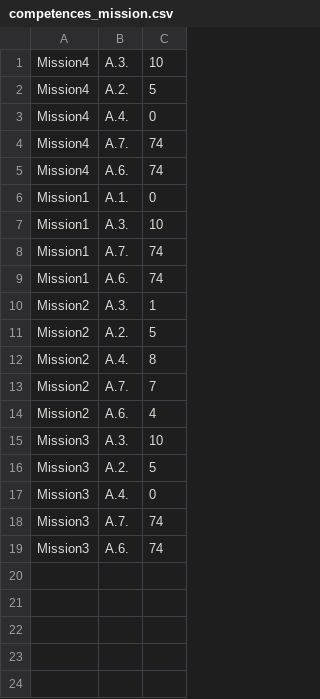
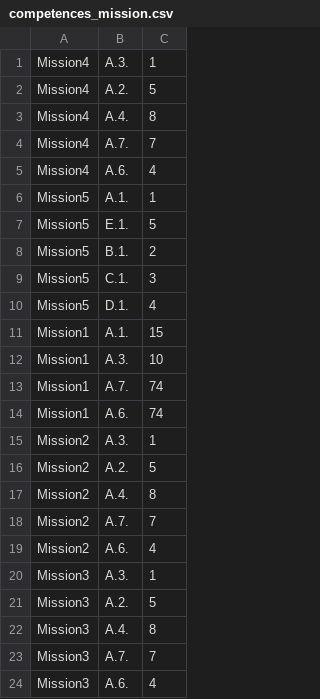
Before and after one commit to FarahonKhwaja/projet-gestionCompetences, a CSV file: fichiers_projet/competences_mission.csv, drawn as a sheet.

```diff
--- a/fichiers_projet/competences_mission.csv
+++ b/fichiers_projet/competences_mission.csv
@@ -1,7 +1,12 @@
-Mission4;A.3.;10
+Mission4;A.3.;1
 Mission4;A.2.;5
-Mission4;A.4.;0
-Mission4;A.7.;74
-Mission4;A.6.;74
-Mission1;A.1.;0
+Mission4;A.4.;8
+Mission4;A.7.;7
+Mission4;A.6.;4
+Mission5;A.1.;1
+Mission5;E.1.;5
+Mission5;B.1.;2
+Mission5;C.1.;3
+Mission5;D.1.;4
+Mission1;A.1.;15
 Mission1;A.3.;10
@@ -14,6 +19,6 @@ Mission2;A.7.;7
 Mission2;A.6.;4
-Mission3;A.3.;10
+Mission3;A.3.;1
 Mission3;A.2.;5
-Mission3;A.4.;0
-Mission3;A.7.;74
-Mission3;A.6.;74
+Mission3;A.4.;8
+Mission3;A.7.;7
+Mission3;A.6.;4
```
Also changed, not shown: 28 other files.
